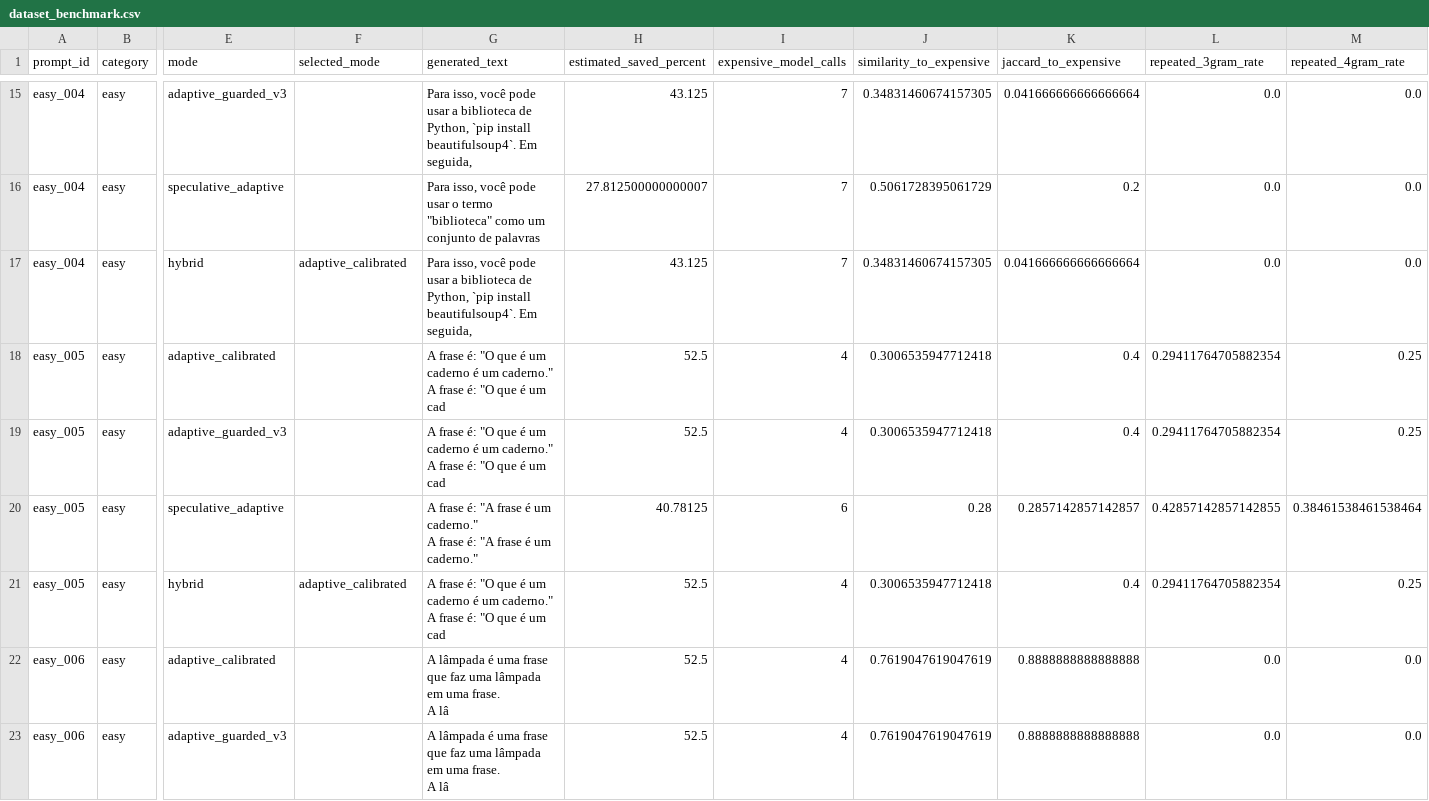
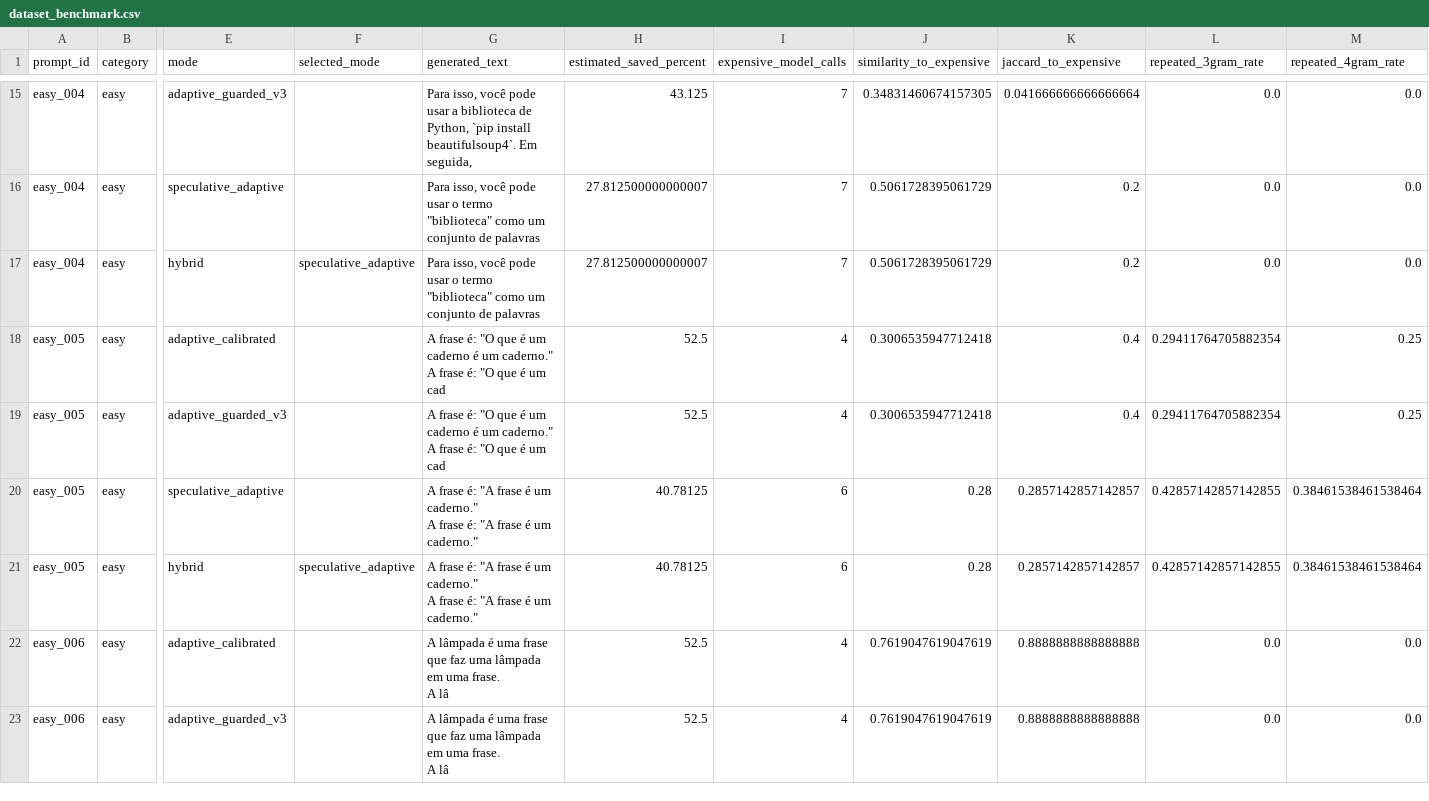
Before and after one commit to jonatasperaza/gear_llm, a CSV file: results/dataset_benchmark.csv, drawn as a sheet; only a part is shown, gaps mark what is left out; ↵ is a line break in a cell; the diff covers the shown part only; the diff names each change by its address in the sheet, - before the commit and + after, or states it on an @@ line.

```diff
--- a/results/dataset_benchmark.csv
+++ b/results/dataset_benchmark.csv
-F17 (selected_mode): adaptive_calibrated
+F17 (selected_mode): speculative_adaptive
-G17 (generated_text): …pode usar a biblioteca de Python, `pip install beautifulsoup4`. Em seguida,
+G17 (generated_text): …pode usar o termo "biblioteca" como um conjunto de palavras
-H17 (estimated_saved_percent): 43.125
+H17 (estimated_saved_percent): 27.812500000000007
-J17 (similarity_to_expensive): 0.34831460674157305
+J17 (similarity_to_expensive): 0.5061728395061729
-K17 (jaccard_to_expensive): 0.041666666666666664
+K17 (jaccard_to_expensive): 0.2
-F21 (selected_mode): adaptive_calibrated
+F21 (selected_mode): speculative_adaptive
-G21 (generated_text): …frase é: "O que é um caderno é um caderno." ↵ A frase é: "O que é um cad
+G21 (generated_text): …frase é: "A frase é um caderno." ↵ A frase é: "A frase é um caderno."
-H21 (estimated_saved_percent): 52.5
+H21 (estimated_saved_percent): 40.78125
-I21 (expensive_model_calls): 4
+I21 (expensive_model_calls): 6
-J21 (similarity_to_expensive): 0.3006535947712418
+J21 (similarity_to_expensive): 0.28
-K21 (jaccard_to_expensive): 0.4
+K21 (jaccard_to_expensive): 0.2857142857142857
-L21 (repeated_3gram_rate): 0.29411764705882354
+L21 (repeated_3gram_rate): 0.42857142857142855
-M21 (repeated_4gram_rate): 0.25
+M21 (repeated_4gram_rate): 0.38461538461538464
```
Also changed, not shown: 136 edited cells elsewhere in this file, results/dataset_benchmark_summary.csv, results/hybrid_vs_oracle.csv, 5 other files.
